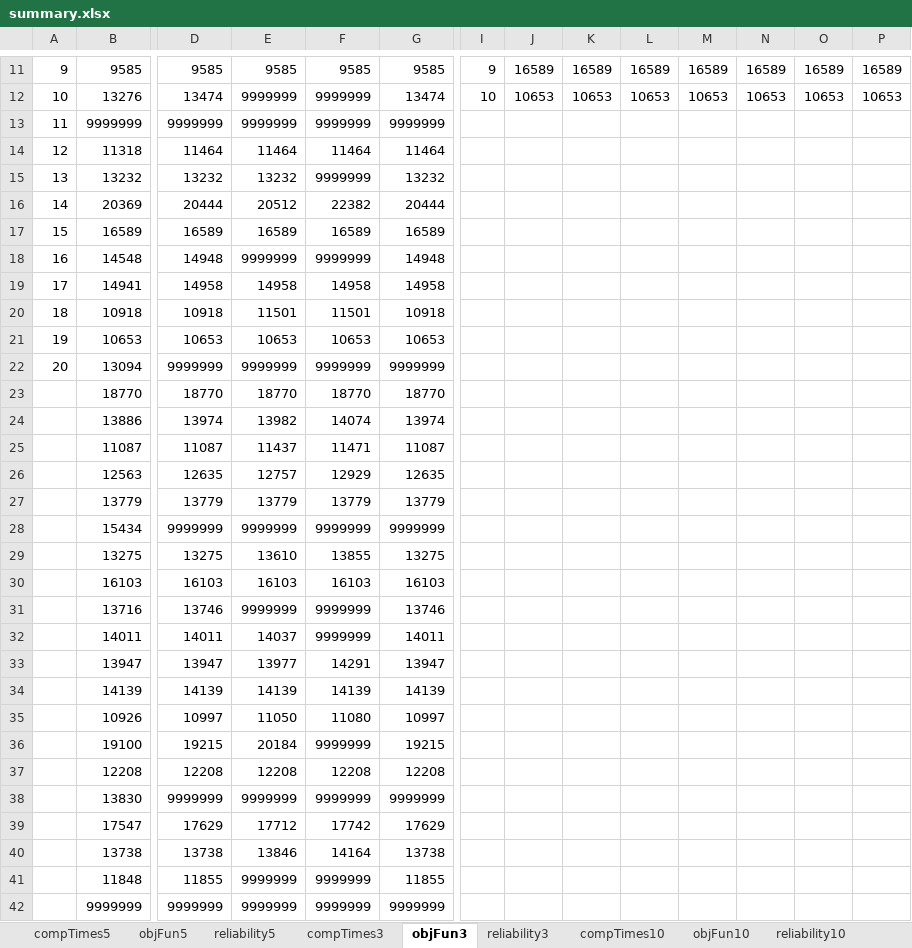
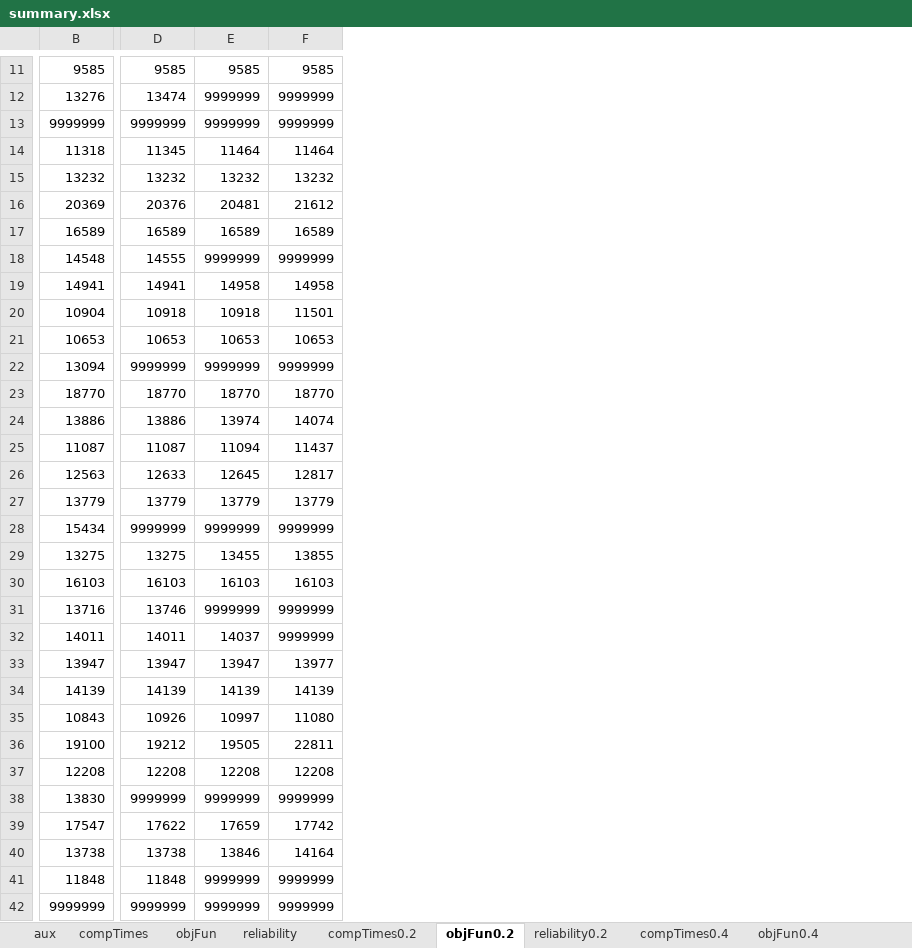
Before and after one commit to DCorredorM/SaRP, an Excel workbook: results/Chicago-Sketch/Scenarios/summary.xlsx, sheet objFun0.2, drawn as a sheet; only a part is shown, gaps mark what is left out; values as stored, in another font and other column widths than the file's, no borders; conditional formats not drawn; removed rows and columns are numbered as before the commit, all else as after; rows hold the shown columns only; the diff covers the shown part only; the diff names each change by its address in the sheet, - before the commit and + after, or states it on an @@ line.

```diff
--- a/results/Chicago-Sketch/Scenarios/summary.xlsx (sheet objFun0.2)
+++ b/results/Chicago-Sketch/Scenarios/summary.xlsx (sheet objFun0.2)
-sheet tab: compTimes5
+sheet tab: compTimes
-sheet tab: objFun5
+sheet tab: objFun
-sheet tab: reliability5
+sheet tab: reliability
-sheet tab: compTimes3
+sheet tab: compTimes0.2
-sheet tab: objFun3
+sheet tab: objFun0.2
-sheet tab: reliability3
+sheet tab: reliability0.2
-sheet tab: compTimes10
+sheet tab: compTimes0.4
-sheet tab: objFun10
+sheet tab: objFun0.4
+sheet tab: aux
-column A, rows 11-22: 9 | 10 | 11 | 12 | 13 | 14 | 15 | 16 | 17 | 18 | 19 | 20
-column G, rows 11-34: 9585 | 13474 | 9999999 | 11464 | 13232 | 20444 | 16589 | 14948 | 14958 | 10918 | 10653 | 9999999 | 18770 | 13974 | 11087 | 12635 | 13779 | 9999999 | 13275 | 16103 | 13746 | 14011 | 13947 | 14139; rows 36-42: 19215 | 12208 | 9999999 | 17629 | 13738 | 11855 | 9999999
-column I, rows 11-12: 9 | 10
-column J, rows 11-12: 16589 | 10653
-column K, rows 11-12: 16589 | 10653
-column L, rows 11-12: 16589 | 10653
-column M, rows 11-12: 16589 | 10653
-column N, rows 11-12: 16589 | 10653
-column O, rows 11-12: 16589 | 10653
-column P, rows 11-12: 16589 | 10653
-D14: 11464
+D14: 11345
-F15: 9999999
+F15: 13232
-D16: 20444
+D16: 20376
-E16: 20512
+E16: 20481
-F16: 22382
+F16: 21612
-D18: 14948
+D18: 14555
-D19: 14958
+D19: 14941
-B20: 10918
+B20: 10904
-E20: 11501
+E20: 10918
-D24: 13974
+D24: 13886
-E24: 13982
+E24: 13974
-E25: 11437
+E25: 11094
-F25: 11471
+F25: 11437
-D26: 12635
+D26: 12633
-E26: 12757
+E26: 12645
-F26: 12929
+F26: 12817
-E29: 13610
+E29: 13455
-E33: 13977
+E33: 13947
-F33: 14291
+F33: 13977
-row 35:  | 10926 | 10997 | 11050 | 11080 | 10997
+row 35: 10843 | 10926 | 10997 | 11080
-D36: 19215
+D36: 19212
-E36: 20184
+E36: 19505
-F36: 9999999
+F36: 22811
-D39: 17629
+D39: 17622
-E39: 17712
+E39: 17659
-D41: 11855
+D41: 11848
```
Also changed, not shown: 1 added row, 1 removed row, 1 added column, 4 removed columns, 29 edited cells and merged cells elsewhere in this sheet, sheet reliability0.2, sheet compTimes0.2, sheet compTimes, sheet compTimes0.4, sheet objFun0.4, sheet reliability0.4, 2 more sheets, other sheet tabs, formulas that keep their value, 12 other files.
